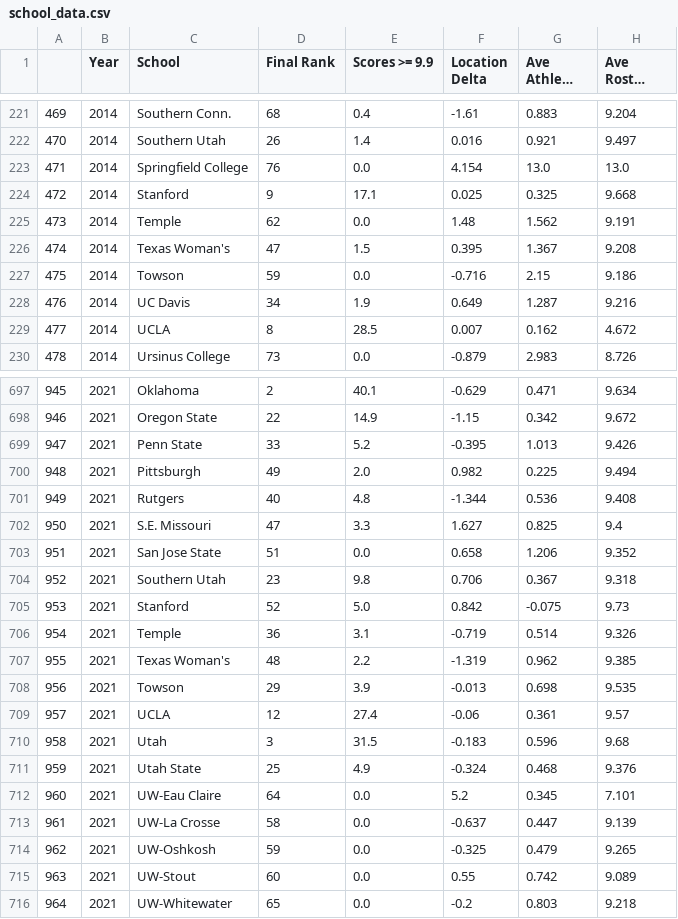
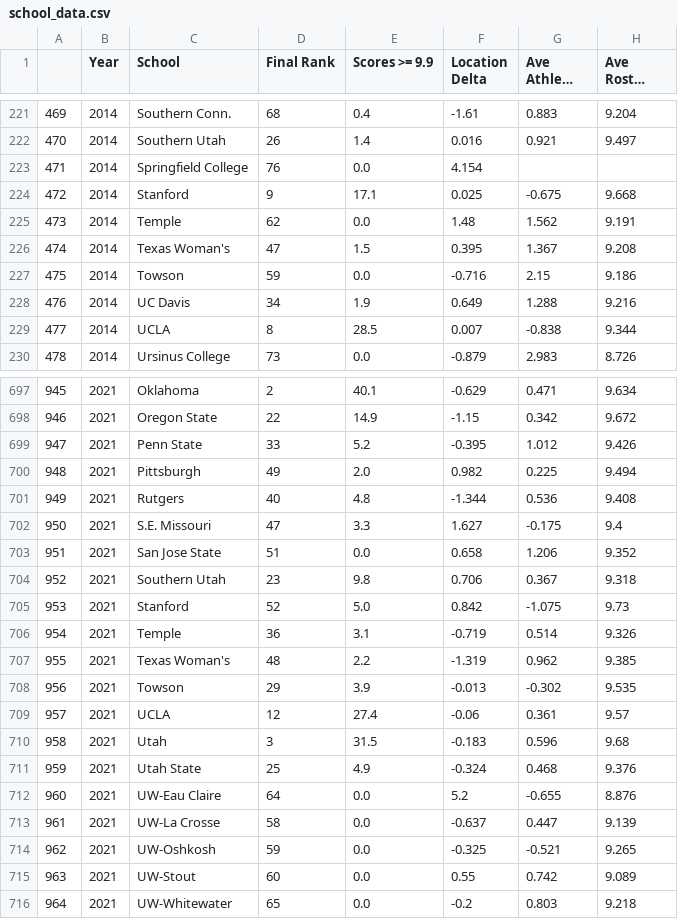
Before and after one commit to Mia-Neil/DataDeepDive, a CSV file: Leotard_Bonus/final/intermediate_data/school_data.csv, drawn as a sheet; only a part is shown, gaps mark what is left out; long unchanged cells end in …; the diff covers the shown part only.

```diff
--- a/Leotard_Bonus/final/intermediate_data/school_data.csv
+++ b/Leotard_Bonus/final/intermediate_data/school_data.csv
@@ -222,4 +222,4 @@
 470,2014,Southern Utah,26,1.4,0.016,0.921,9.497
-471,2014,Springfield College,76,0.0,4.154,13.0,13.0
-472,2014,Stanford,9,17.1,0.025,0.325,9.668
+471,2014,Springfield College,76,0.0,4.154,,
+472,2014,Stanford,9,17.1,0.025,-0.675,9.668
 473,2014,Temple,62,0.0,1.48,1.562,9.191
@@ -227,4 +227,4 @@
 475,2014,Towson,59,0.0,-0.716,2.15,9.186
-476,2014,UC Davis,34,1.9,0.649,1.287,9.216
-477,2014,UCLA,8,28.5,0.007,0.162,4.672
+476,2014,UC Davis,34,1.9,0.649,1.288,9.216
+477,2014,UCLA,8,28.5,0.007,-0.838,9.344
 478,2014,Ursinus College,73,0.0,-0.879,2.983,8.726
@@ -698,12 +698,12 @@
 946,2021,Oregon State,22,14.9,-1.15,0.342,9.672
-947,2021,Penn State,33,5.2,-0.395,1.013,9.426
+947,2021,Penn State,33,5.2,-0.395,1.012,9.426
 948,2021,Pittsburgh,49,2.0,0.982,0.225,9.494
 949,2021,Rutgers,40,4.8,-1.344,0.536,9.408
-950,2021,S.E. Missouri,47,3.3,1.627,0.825,9.4
+950,2021,S.E. Missouri,47,3.3,1.627,-0.175,9.4
 951,2021,San Jose State,51,0.0,0.658,1.206,9.352
 952,2021,Southern Utah,23,9.8,0.706,0.367,9.318
-953,2021,Stanford,52,5.0,0.842,-0.075,9.73
+953,2021,Stanford,52,5.0,0.842,-1.075,9.73
 954,2021,Temple,36,3.1,-0.719,0.514,9.326
 955,2021,Texas Woman's,48,2.2,-1.319,0.962,9.385
-956,2021,Towson,29,3.9,-0.013,0.698,9.535
+956,2021,Towson,29,3.9,-0.013,-0.302,9.535
 957,2021,UCLA,12,27.4,-0.06,0.361,9.57
@@ -711,5 +711,5 @@
 959,2021,Utah State,25,4.9,-0.324,0.468,9.376
-960,2021,UW-Eau Claire,64,0.0,5.2,0.345,7.101
+960,2021,UW-Eau Claire,64,0.0,5.2,-0.655,8.876
 961,2021,UW-La Crosse,58,0.0,-0.637,0.447,9.139
-962,2021,UW-Oshkosh,59,0.0,-0.325,0.479,9.265
+962,2021,UW-Oshkosh,59,0.0,-0.325,-0.521,9.265
 963,2021,UW-Stout,60,0.0,0.55,0.742,9.089
```
Also changed, not shown: 120 edited cells elsewhere in this file, Leotard_Bonus/data/output/school_final_ranks.csv, 14 other files.
